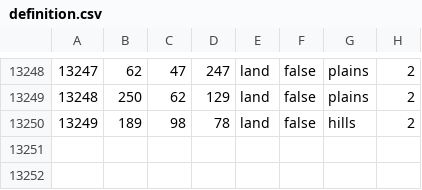
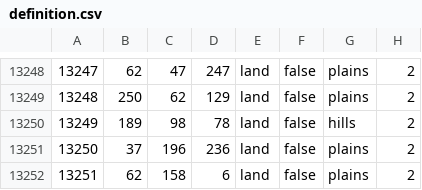
Before and after one commit to Robert00620052004/FSM-A-New-Dawn-States, a CSV file: map/definition.csv, drawn as a sheet; only a part is shown, gaps mark what is left out.

```diff
--- a/map/definition.csv
+++ b/map/definition.csv
@@ -13250 +13250,3 @@
 13249;189;98;78;land;false;hills;2
+13250;37;196;236;land;false;plains;2
+13251;62;158;6;land;false;plains;2
```
Also changed, not shown: 4 other files.
